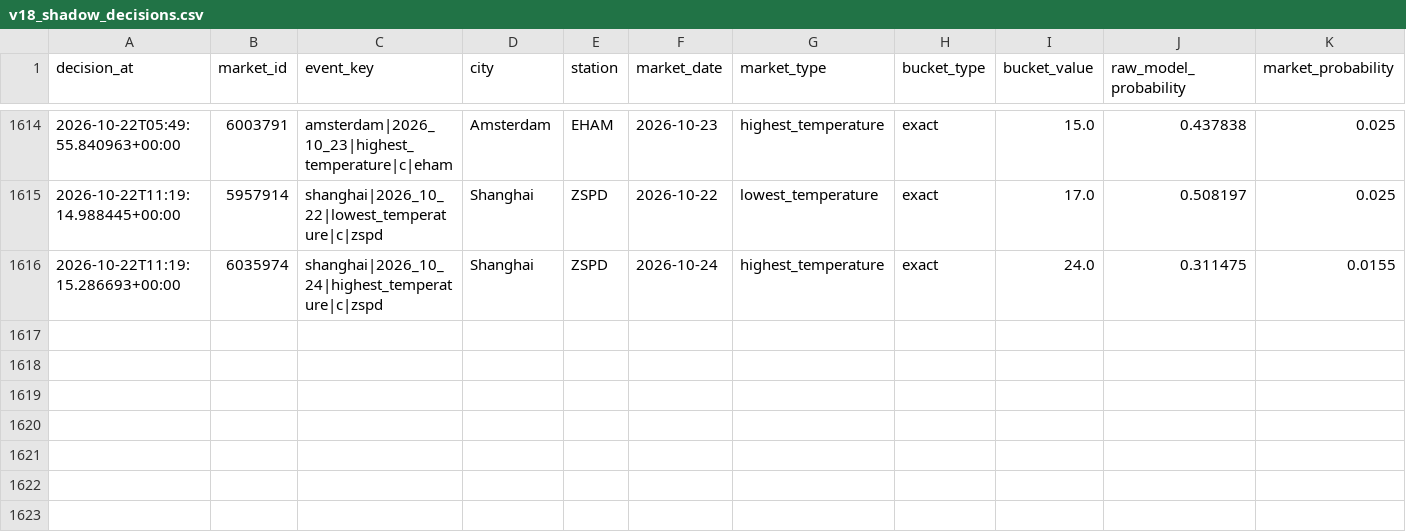
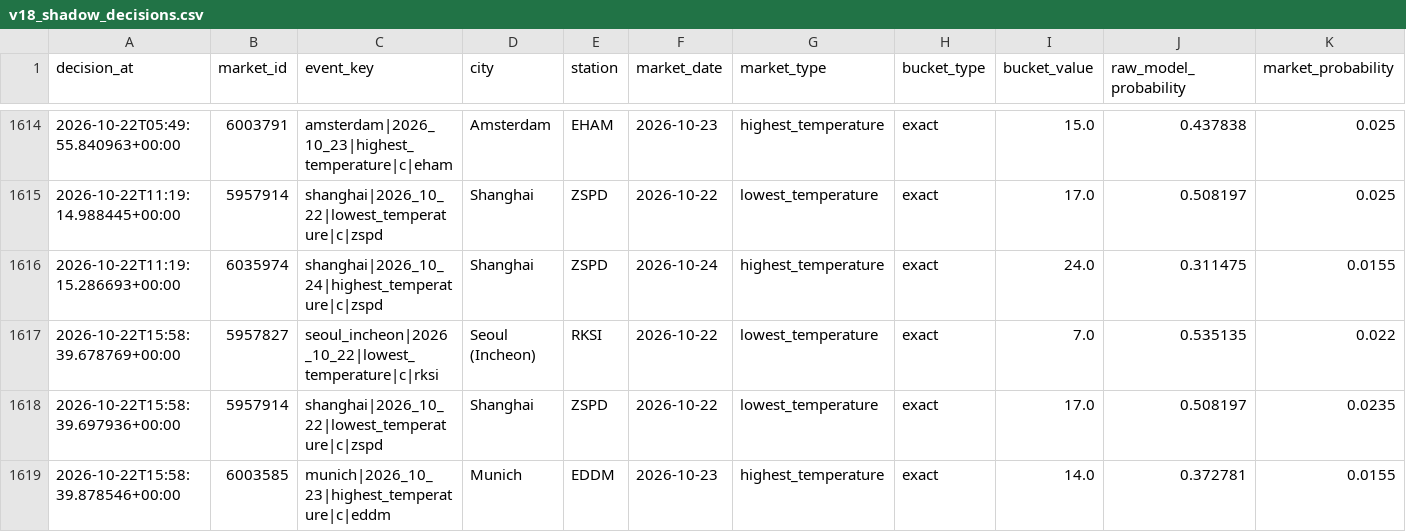
Before and after one commit to nelgibson836-png/PolymarketWeatherEdgeLab, a CSV file: data/edge/validation/v18_shadow_decisions.csv, drawn as a sheet; only a part is shown, gaps mark what is left out; rows hold the shown columns only; the diff names each change by its address in the sheet, - before the commit and + after, or states it on an @@ line.

```diff
--- a/data/edge/validation/v18_shadow_decisions.csv
+++ b/data/edge/validation/v18_shadow_decisions.csv
+row 1617: 2026-10-22T15:58:39.678769+00:00 | 5957827 | seoul_incheon|2026_10_22|lowest_temperature|c|rksi | Seoul (Incheon) | RKSI | 2026-10-22 | lowest_temperature | exact | 7.0 | 0.535135 | 0.022
+row 1618: 2026-10-22T15:58:39.697936+00:00 | 5957914 | shanghai|2026_10_22|lowest_temperature|c|zspd | Shanghai | ZSPD | 2026-10-22 | lowest_temperature | exact | 17.0 | 0.508197 | 0.0235
+row 1619: 2026-10-22T15:58:39.878546+00:00 | 6003585 | munich|2026_10_23|highest_temperature|c|eddm | Munich | EDDM | 2026-10-23 | highest_temperature | exact | 14.0 | 0.372781 | 0.0155
```
Also changed, not shown: 22 other files.
